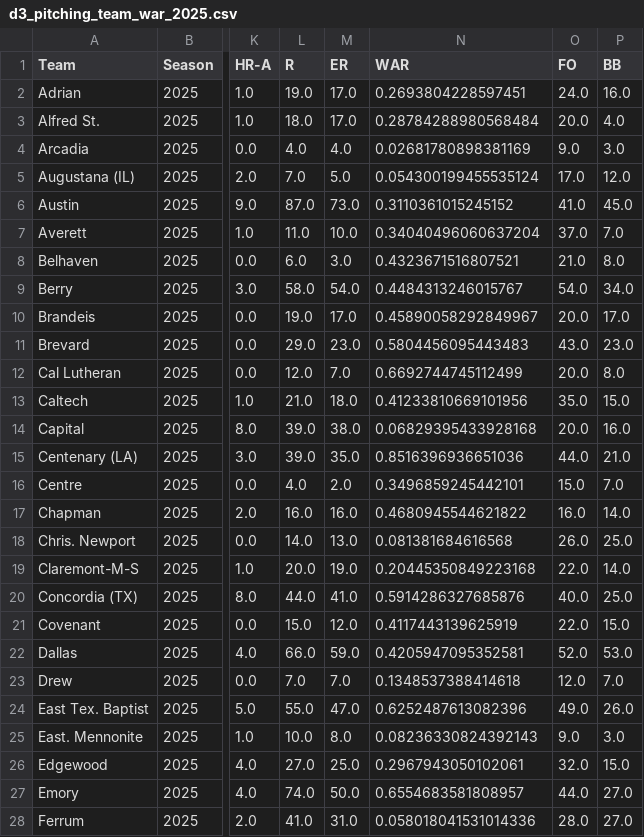
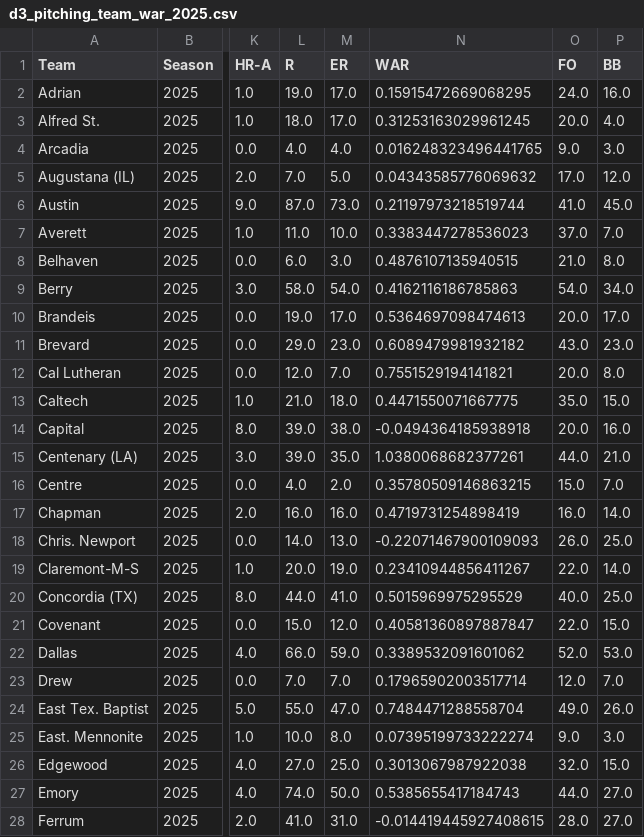
Before and after one commit to jack-kelly-12/d3_pipeline, a CSV file: data/war/d3_pitching_team_war_2025.csv, drawn as a sheet; only a part is shown, gaps mark what is left out; the diff covers the shown part only; the diff names each change by its address in the sheet, - before the commit and + after, or states it on an @@ line.

```diff
--- a/data/war/d3_pitching_team_war_2025.csv
+++ b/data/war/d3_pitching_team_war_2025.csv
-N2 (WAR): 0.2693804228597451
+N2 (WAR): 0.15915472669068295
-N3 (WAR): 0.28784288980568484
+N3 (WAR): 0.31253163029961245
-N4 (WAR): 0.02681780898381169
+N4 (WAR): 0.016248323496441765
-N5 (WAR): 0.054300199455535124
+N5 (WAR): 0.04343585776069632
-N6 (WAR): 0.3110361015245152
+N6 (WAR): 0.21197973218519744
-N7 (WAR): 0.34040496060637204
+N7 (WAR): 0.3383447278536023
-N8 (WAR): 0.4323671516807521
+N8 (WAR): 0.4876107135940515
-N9 (WAR): 0.4484313246015767
+N9 (WAR): 0.4162116186785863
-N10 (WAR): 0.45890058292849967
+N10 (WAR): 0.5364697098474613
-N11 (WAR): 0.5804456095443483
+N11 (WAR): 0.6089479981932182
-N12 (WAR): 0.6692744745112499
+N12 (WAR): 0.7551529194141821
-N13 (WAR): 0.41233810669101956
+N13 (WAR): 0.4471550071667775
-N14 (WAR): 0.06829395433928168
+N14 (WAR): -0.0494364185938918
-N15 (WAR): 0.8516396936651036
+N15 (WAR): 1.0380068682377261
-N16 (WAR): 0.3496859245442101
+N16 (WAR): 0.35780509146863215
-N17 (WAR): 0.4680945544621822
+N17 (WAR): 0.4719731254898419
-N18 (WAR): 0.081381684616568
+N18 (WAR): -0.22071467900109093
-N19 (WAR): 0.20445350849223168
+N19 (WAR): 0.23410944856411267
-N20 (WAR): 0.5914286327685876
+N20 (WAR): 0.5015969975295529
-N21 (WAR): 0.4117443139625919
+N21 (WAR): 0.40581360897887847
-N22 (WAR): 0.4205947095352581
+N22 (WAR): 0.3389532091601062
-N23 (WAR): 0.1348537388414618
+N23 (WAR): 0.17965902003517714
-N24 (WAR): 0.6252487613082396
+N24 (WAR): 0.7484471288558704
-N25 (WAR): 0.08236330824392143
+N25 (WAR): 0.07395199733222274
-N26 (WAR): 0.2967943050102061
+N26 (WAR): 0.3013067987922038
-N27 (WAR): 0.6554683581808957
+N27 (WAR): 0.5385655417184743
-N28 (WAR): 0.058018041531014336
+N28 (WAR): -0.014419445927408615
```
Also changed, not shown: 59 edited cells elsewhere in this file, data/miscellaneous/d1_linear_weights_2025.csv, data/miscellaneous/d3_linear_weights_2025.csv, 13 other files.
